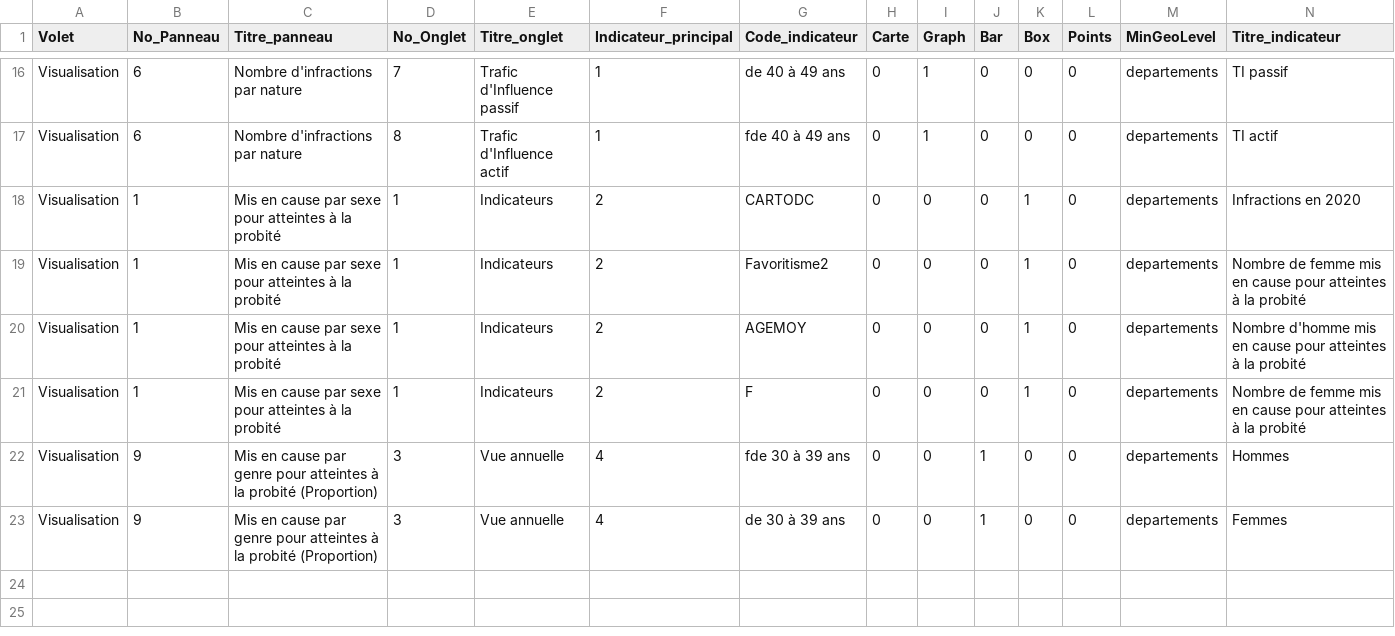
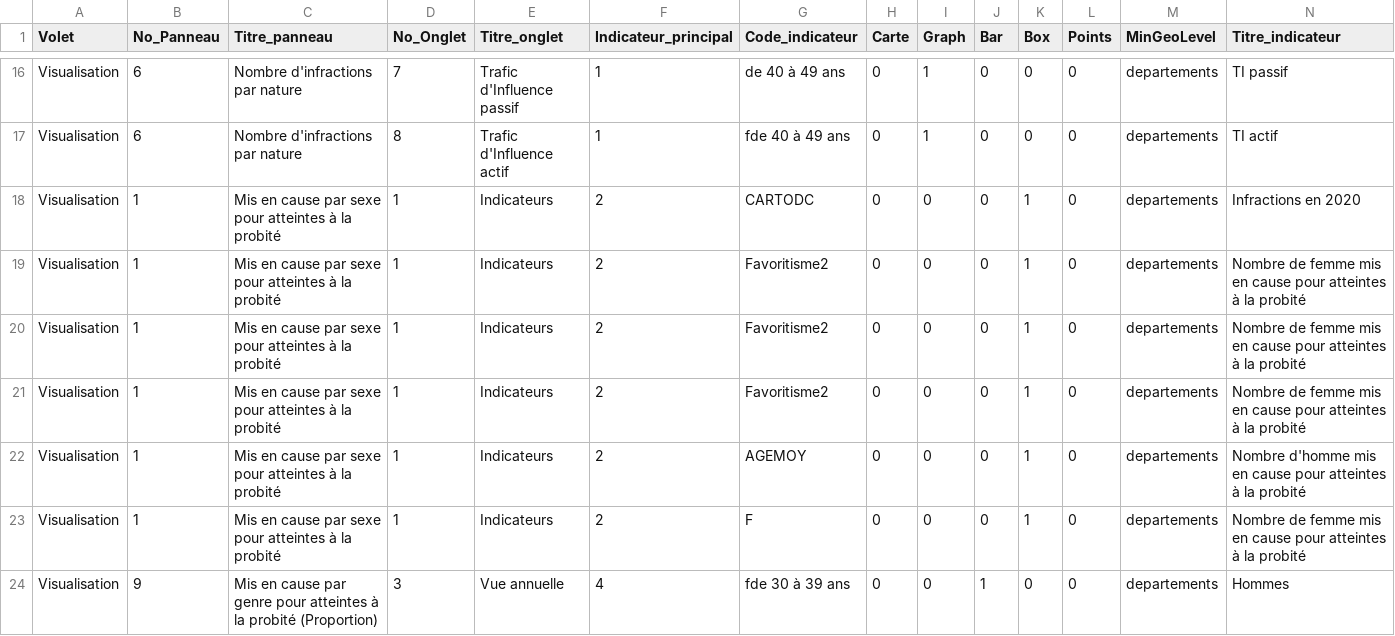
Before and after one commit to 139bercy/dashboard_widgets, a CSV file: dashboard-configuration/afa.csv, drawn as a sheet; only a part is shown, gaps mark what is left out; the shorter side is filled out with more unchanged rows; rows hold the shown columns only; the diff names each change by its address in the sheet, - before the commit and + after, or states it on an @@ line.

```diff
--- a/dashboard-configuration/afa.csv
+++ b/dashboard-configuration/afa.csv
+row 20: Visualisation | 1 | Mis en cause par sexe pour atteintes à la probité | 1 | Indicateurs | 2 | Favoritisme2 | 0 | 0 | 0 | 1 | 0 | departements | Nombre de femme mis en cause pour atteintes à la probité
+row 21: Visualisation | 1 | Mis en cause par sexe pour atteintes à la probité | 1 | Indicateurs | 2 | Favoritisme2 | 0 | 0 | 0 | 1 | 0 | departements | Nombre de femme mis en cause pour atteintes à la probité
```
Also changed, not shown: 1 other file.
